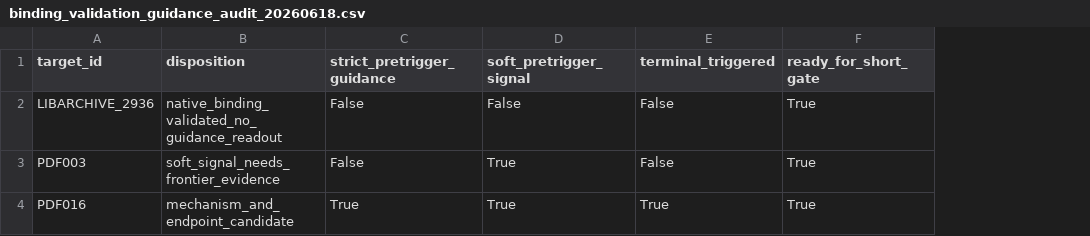
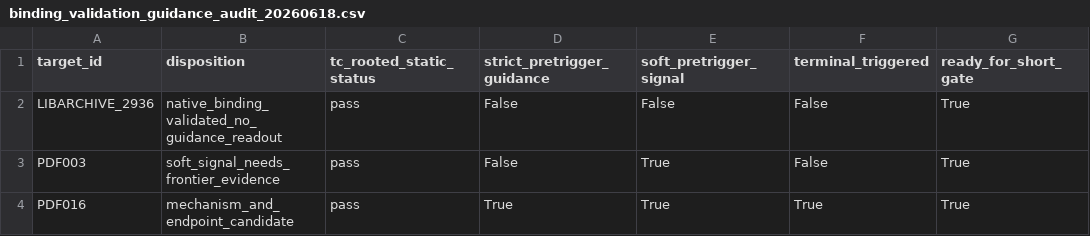
Before and after one commit to Ssh1y/FORMTRIG, a CSV file: artifacts/formtrig_native_readiness/binding_validation_guidance_audit_20260618.csv, drawn as a sheet; only a part is shown; the diff covers the shown part only; the diff names each change by its address in the sheet, - before the commit and + after, or states it on an @@ line.

Commit message:
Refresh binding validations with TC-rooted audits

```diff
--- a/artifacts/formtrig_native_readiness/binding_validation_guidance_audit_20260618.csv
+++ b/artifacts/formtrig_native_readiness/binding_validation_guidance_audit_20260618.csv
+column C (tc_rooted_static_status), rows 2-4: all pass
```
Also changed, not shown: 6 edited cells elsewhere in this file, artifacts/formtrig_native_readiness/hard_target_experiment_worklist_20260618.csv, 30 other files.
